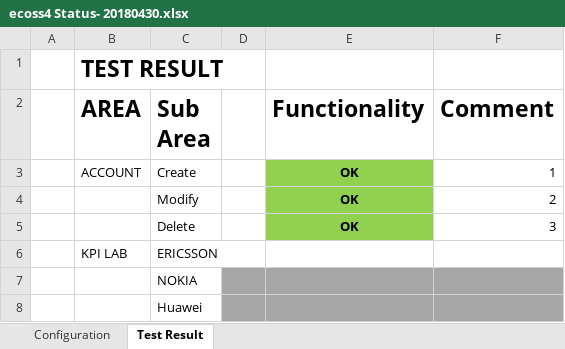
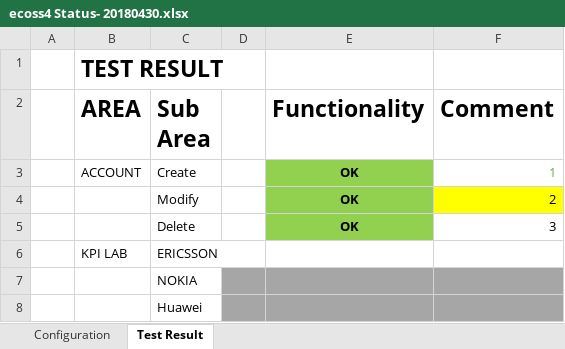
Before and after one commit to pablousegreen/documents, an Excel workbook: ecoss4 Status- 20180430.xlsx, sheet Test Result, drawn as a sheet; only a part is shown; values as stored, in another font and other column widths than the file's, no borders; charts and pictures not drawn; the diff names each change by its address in the sheet, - before the commit and + after, or states it on an @@ line.

```diff
--- a/ecoss4 Status- 20180430.xlsx (sheet Test Result)
+++ b/ecoss4 Status- 20180430.xlsx (sheet Test Result)
-F3 text colour: black
+F3 text colour: #70AD47
-F4 fill: none
+F4 fill: #FFFF00
```
Also changed, not shown: charts or pictures, 1 other file.
